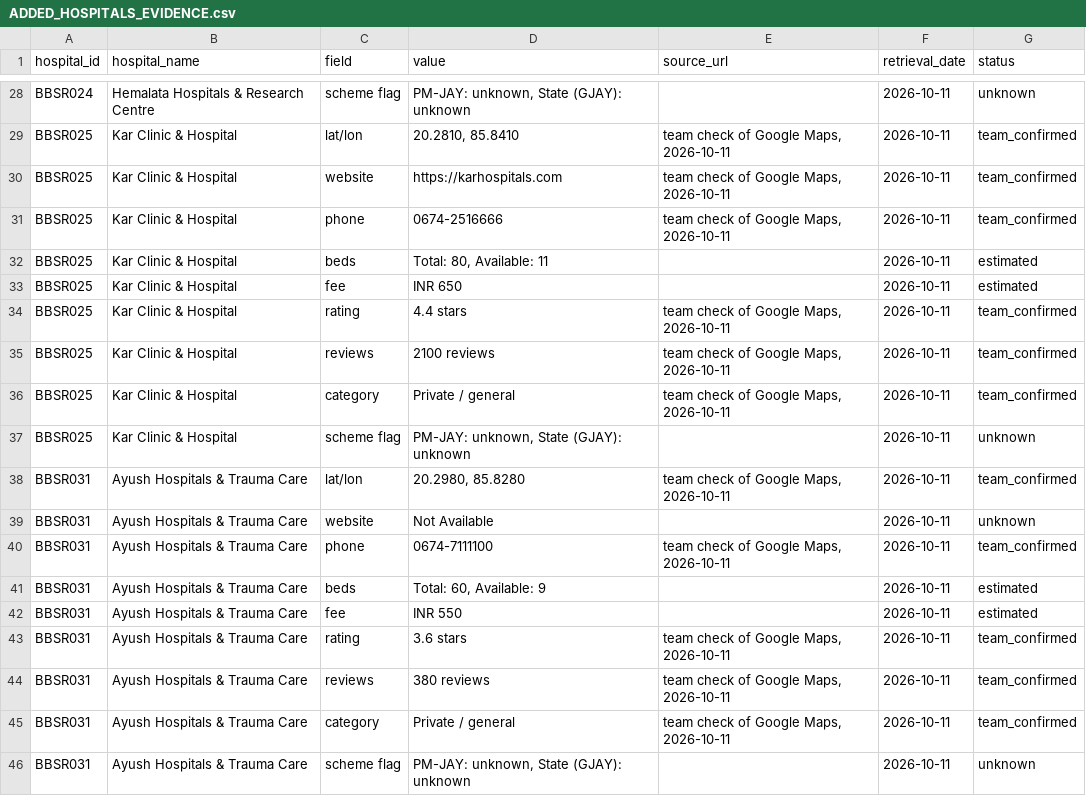
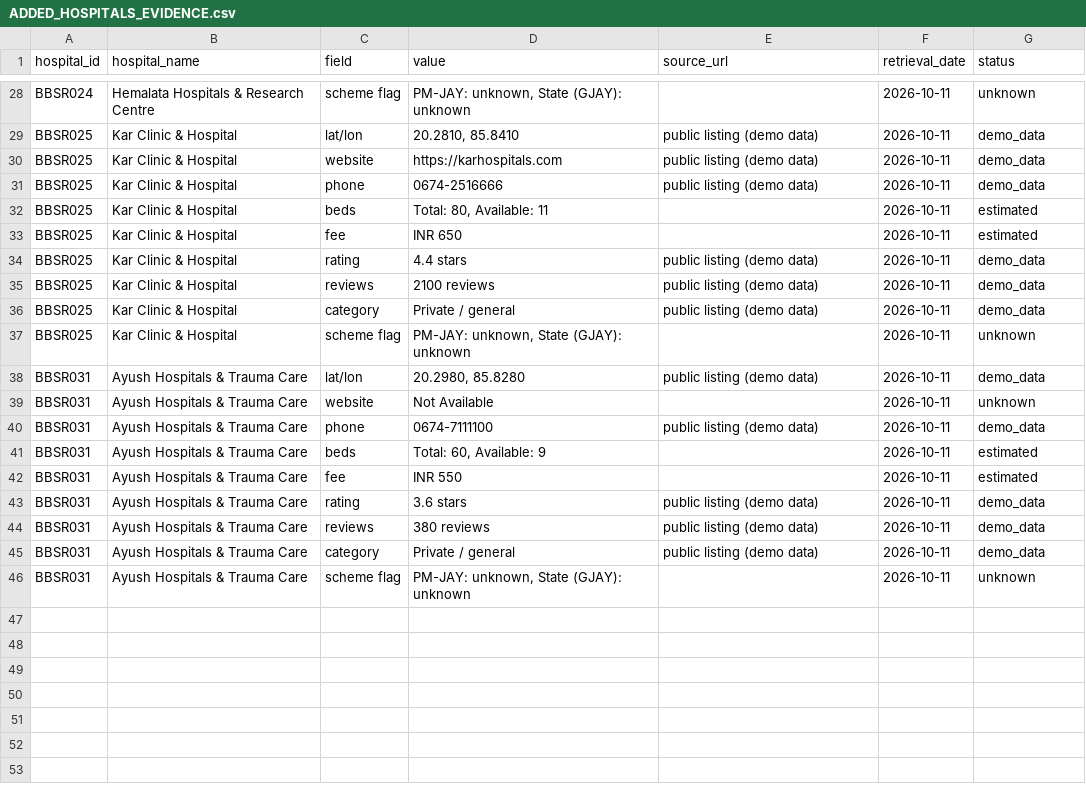
Before and after one commit to Satyajit2301/BedFinder-Odisha, a CSV file: docs/ADDED_HOSPITALS_EVIDENCE.csv, drawn as a sheet; only a part is shown, gaps mark what is left out; the diff covers the shown part only; the diff names each change by its address in the sheet, - before the commit and + after, or states it on an @@ line.

Commit message:
G4: demo-mode data labelling, rename team_check to added_hospitals_demo, update docs to demo data notices

```diff
--- a/docs/ADDED_HOSPITALS_EVIDENCE.csv
+++ b/docs/ADDED_HOSPITALS_EVIDENCE.csv
-E29:E31 (source_url): team check of Google Maps, 2026-10-11
+E29:E31 (source_url): public listing (demo data)
-G29:G31 (status): team_confirmed
+G29:G31 (status): demo_data
-E34:E36 (source_url): team check of Google Maps, 2026-10-11
+E34:E36 (source_url): public listing (demo data)
-G34:G36 (status): team_confirmed
+G34:G36 (status): demo_data
-E38 (source_url): team check of Google Maps, 2026-10-11
+E38 (source_url): public listing (demo data)
-G38 (status): team_confirmed
+G38 (status): demo_data
-E40 (source_url): team check of Google Maps, 2026-10-11
+E40 (source_url): public listing (demo data)
-G40 (status): team_confirmed
+G40 (status): demo_data
-E43:E45 (source_url): team check of Google Maps, 2026-10-11
+E43:E45 (source_url): public listing (demo data)
-G43:G45 (status): team_confirmed
+G43:G45 (status): demo_data
```
Also changed, not shown: 35 edited cells elsewhere in this file, 13 other files.
